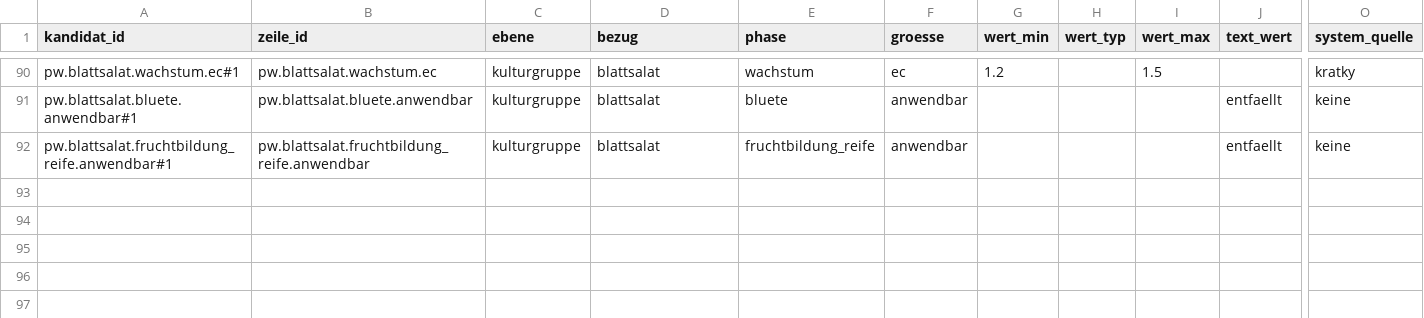
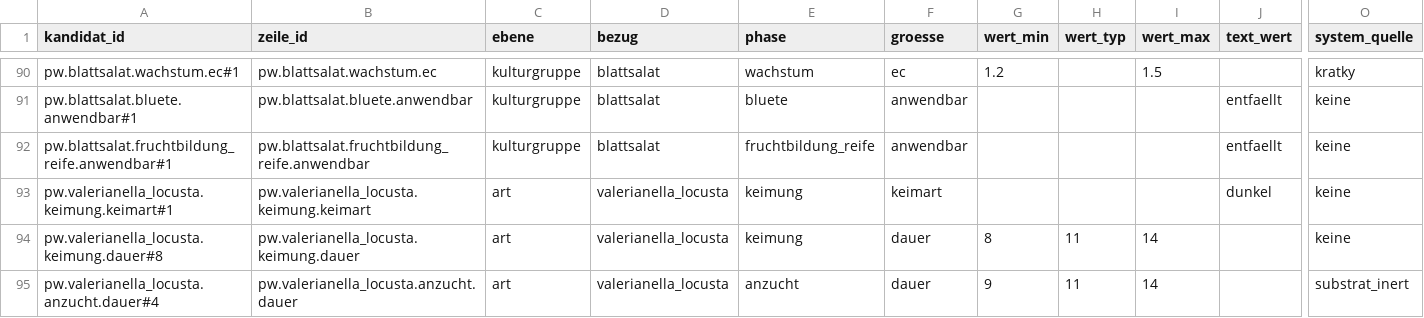
Before and after one commit to hydrovisor/hydrovisor.github.io, a CSV file: data/wissensbasis/kandidaten/teile/blattsalat/profilwert.csv, drawn as a sheet; only a part is shown, gaps mark what is left out; rows hold the shown columns only; the diff names each change by its address in the sheet, - before the commit and + after, or states it on an @@ line.

```diff
--- a/data/wissensbasis/kandidaten/teile/blattsalat/profilwert.csv
+++ b/data/wissensbasis/kandidaten/teile/blattsalat/profilwert.csv
+row 93: pw.valerianella_locusta.keimung.keimart#1 | pw.valerianella_locusta.keimung.keimart | art | valerianella_locusta | keimung | keimart |  |  |  | dunkel | keine
+row 94: pw.valerianella_locusta.keimung.dauer#8 | pw.valerianella_locusta.keimung.dauer | art | valerianella_locusta | keimung | dauer | 8 | 11 | 14 |  | keine
+row 95: pw.valerianella_locusta.anzucht.dauer#4 | pw.valerianella_locusta.anzucht.dauer | art | valerianella_locusta | anzucht | dauer | 9 | 11 | 14 |  | substrat_inert
```
Also changed, not shown: data/wissensbasis/freigegeben/profilwert.csv, data/wissensbasis/kandidaten/profilwert.csv, 21 other files.
